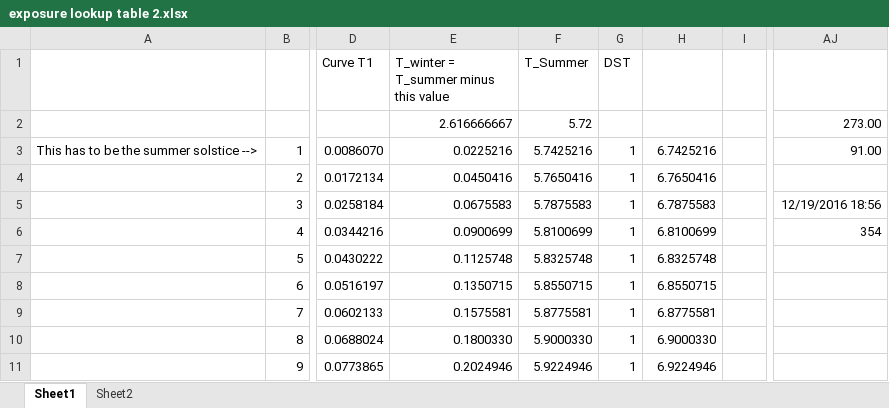
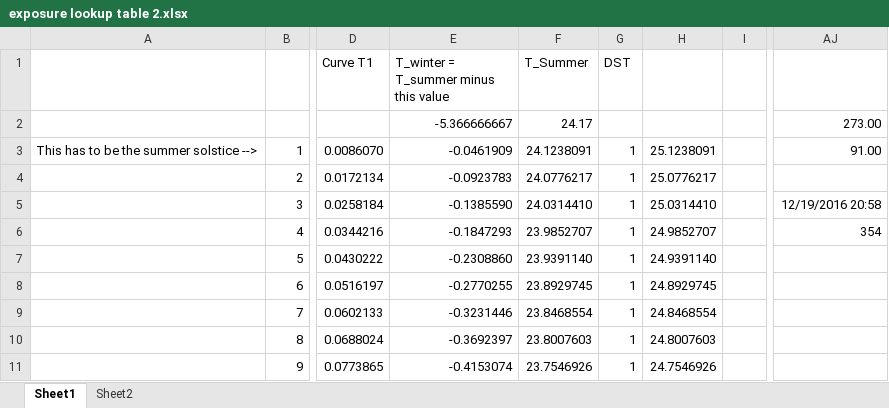
Before and after one commit to vmalkin/GiraffeOfDoom, an Excel workbook: camera v0.1/exposure lookup table 2.xlsx, sheet Sheet1, drawn as a sheet; only a part is shown, gaps mark what is left out; values as stored, in another font and other column widths than the file's, no borders; charts and pictures not drawn; the diff covers the shown part only; the diff names each change by its address in the sheet, - before the commit and + after, or states it on an @@ line.

```diff
--- a/camera v0.1/exposure lookup table 2.xlsx (sheet Sheet1)
+++ b/camera v0.1/exposure lookup table 2.xlsx (sheet Sheet1)
-E2: 2.616666667
+E2: -5.366666667
-F2 (T_Summer): 5.72
+F2 (T_Summer): 24.17
-E3: 0.0225216
+E3: -0.0461909
-F3 (T_Summer): 5.7425216
+F3 (T_Summer): 24.1238091
-H3: 6.7425216
+H3: 25.1238091
-E4: 0.0450416
+E4: -0.0923783
-F4 (T_Summer): 5.7650416
+F4 (T_Summer): 24.0776217
-H4: 6.7650416
+H4: 25.0776217
-E5: 0.0675583
+E5: -0.1385590
-F5 (T_Summer): 5.7875583
+F5 (T_Summer): 24.0314410
-H5: 6.7875583
+H5: 25.0314410
-AJ5: 12/19/2016 18:56
+AJ5: 12/19/2016 20:58
-E6: 0.0900699
+E6: -0.1847293
-F6 (T_Summer): 5.8100699
+F6 (T_Summer): 23.9852707
-H6: 6.8100699
+H6: 24.9852707
-E7: 0.1125748
+E7: -0.2308860
-F7 (T_Summer): 5.8325748
+F7 (T_Summer): 23.9391140
-H7: 6.8325748
+H7: 24.9391140
-E8: 0.1350715
+E8: -0.2770255
-F8 (T_Summer): 5.8550715
+F8 (T_Summer): 23.8929745
-H8: 6.8550715
+H8: 24.8929745
-E9: 0.1575581
+E9: -0.3231446
-F9 (T_Summer): 5.8775581
+F9 (T_Summer): 23.8468554
-H9: 6.8775581
+H9: 24.8468554
-E10: 0.1800330
+E10: -0.3692397
-F10 (T_Summer): 5.9000330
+F10 (T_Summer): 23.8007603
-H10: 6.9000330
+H10: 24.8007603
-E11: 0.2024946
+E11: -0.4153074
-F11 (T_Summer): 5.9224946
+F11 (T_Summer): 23.7546926
-H11: 6.9224946
+H11: 24.7546926
```
Also changed, not shown: 1067 edited cells elsewhere in this sheet, charts or pictures, 2 other files.
